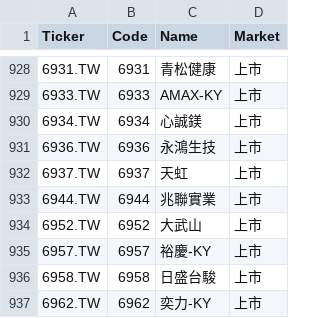
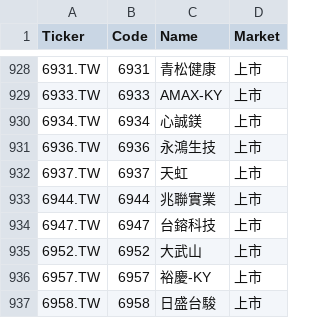
Before and after one commit to bdron0222-cpu/stock-radar, a CSV file: small_cap_list.csv, drawn as a sheet; only a part is shown, gaps mark what is left out; the shorter side is filled out with more unchanged rows; the diff names each change by its address in the sheet, - before the commit and + after, or states it on an @@ line.

```diff
--- a/small_cap_list.csv
+++ b/small_cap_list.csv
+row 934: 6947.TW | 6947 | 台鎔科技 | 上市
```
Also changed, not shown: results.csv, 1 other file.
